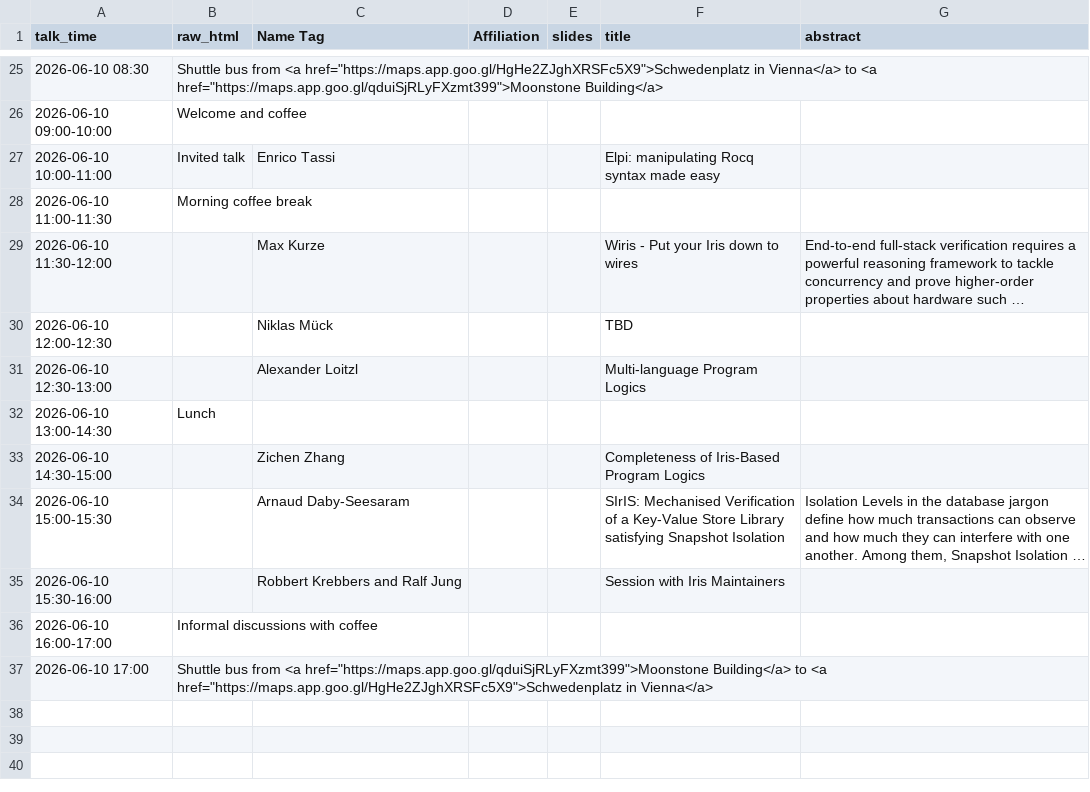
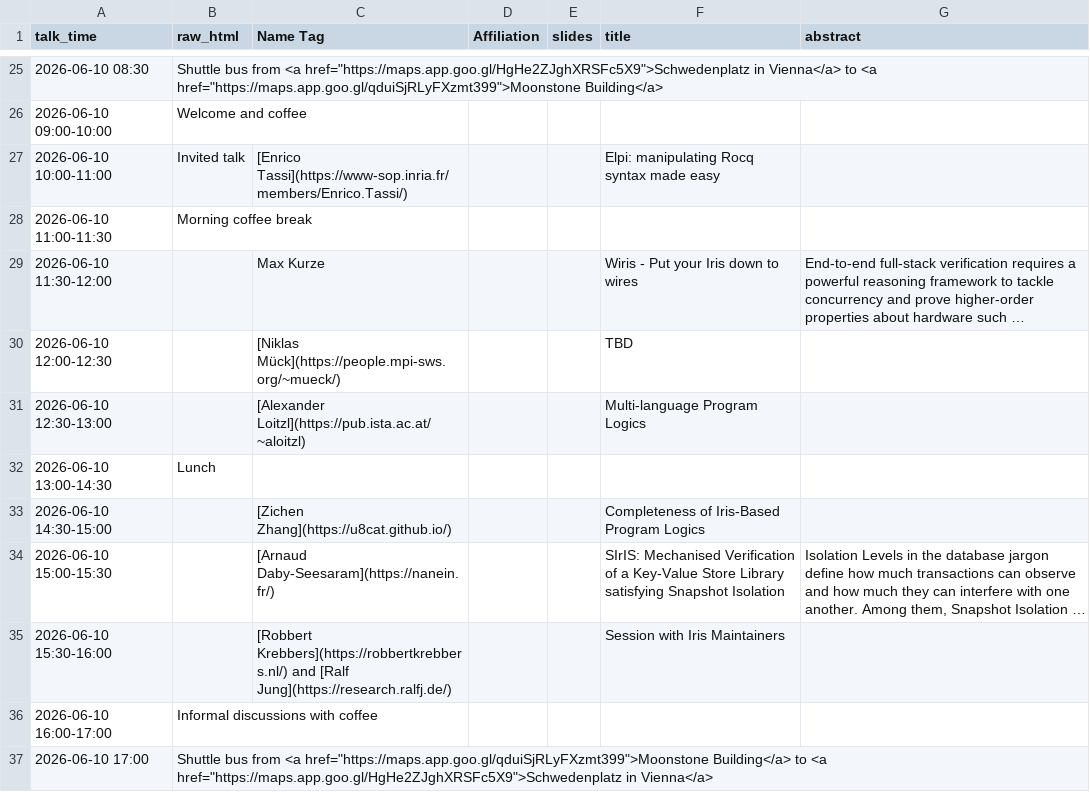
Before and after one commit to logsem/iris-project, a CSV file: workshop-2026/schedule/speakers.csv, drawn as a sheet; only a part is shown, gaps mark what is left out; long unchanged cells end in …; the diff covers the shown part only; the diff names each change by its address in the sheet, - before the commit and + after, or states it on an @@ line.

```diff
--- a/workshop-2026/schedule/speakers.csv
+++ b/workshop-2026/schedule/speakers.csv
-C27 (Name Tag): Enrico Tassi
+C27 (Name Tag): [Enrico Tassi](https://www-sop.inria.fr/members/Enrico.Tassi/)
-C30 (Name Tag): Niklas Mück
+C30 (Name Tag): [Niklas Mück](https://people.mpi-sws.org/~mueck/)
-C31 (Name Tag): Alexander Loitzl
+C31 (Name Tag): [Alexander Loitzl](https://pub.ista.ac.at/~aloitzl)
-C33 (Name Tag): Zichen Zhang
+C33 (Name Tag): [Zichen Zhang](https://u8cat.github.io/)
-C34 (Name Tag): Arnaud Daby-Seesaram
+C34 (Name Tag): [Arnaud Daby-Seesaram](https://nanein.fr/)
-C35 (Name Tag): Robbert Krebbers and Ralf Jung
+C35 (Name Tag): [Robbert Krebbers](https://robbertkrebbers.nl/) and [Ralf Jung](https://research.ralfj.de/)
```
Also changed, not shown: 9 edited cells elsewhere in this file, 3 other files.
